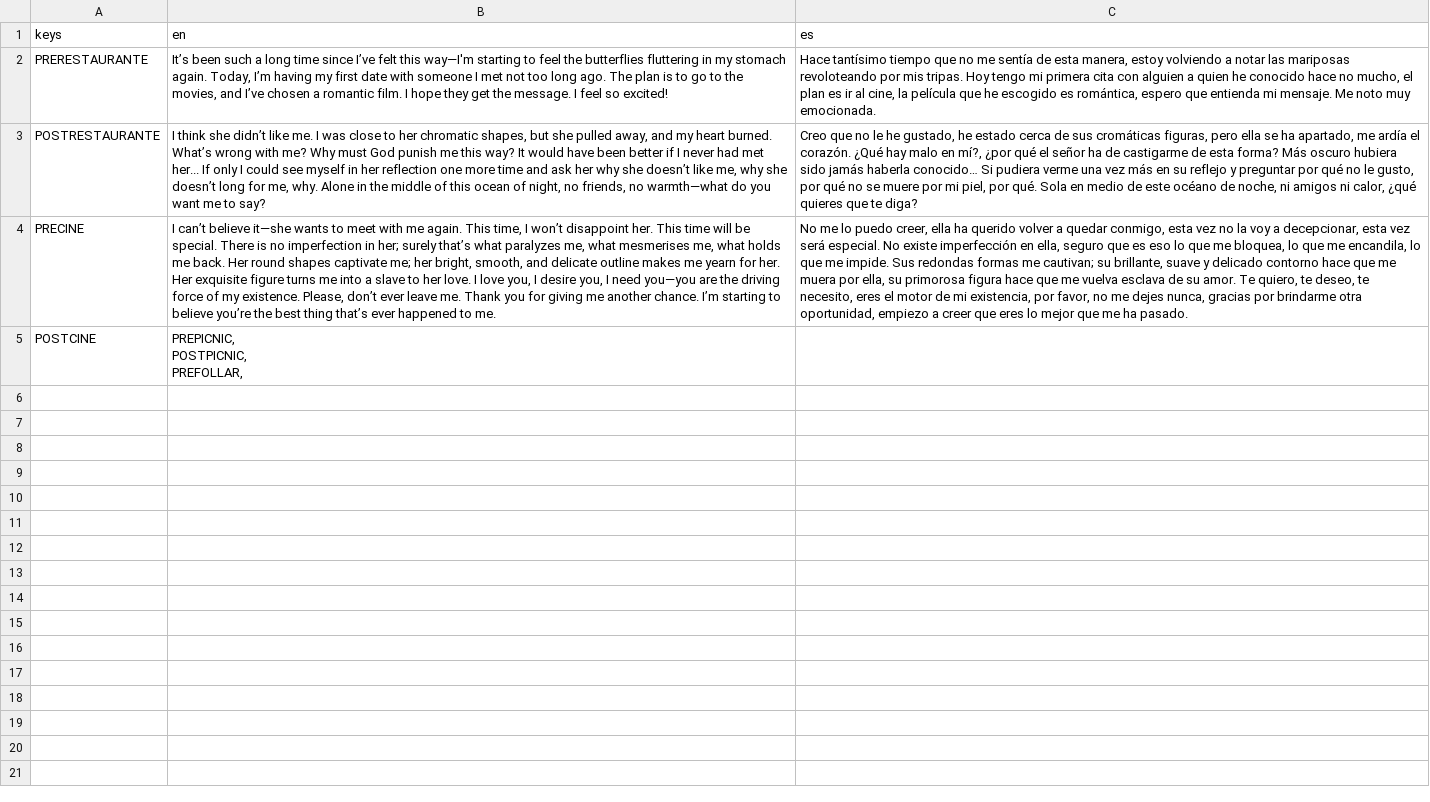
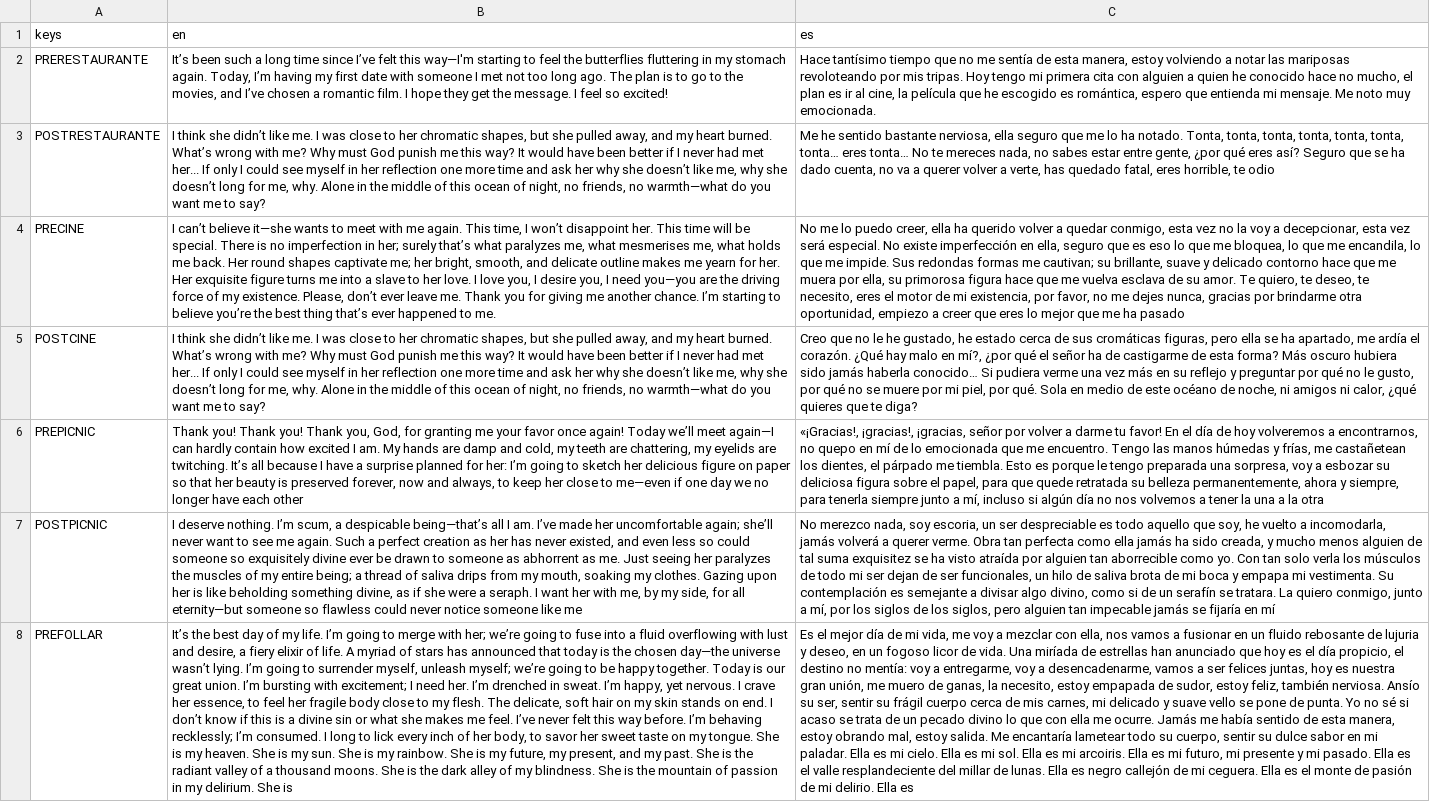
Before and after one commit to cyntrist/GGJ-25, a CSV file: lisensiado.csv, drawn as a sheet; ↵ is a line break in a cell; the diff names each change by its address in the sheet, - before the commit and + after, or states it on an @@ line.

Commit message:
single

```diff
--- a/lisensiado.csv
+++ b/lisensiado.csv
-C3 (es): Creo que no le he gustado, he estado cerca de sus cromáticas figuras, pero ella se ha apartado, me ardía el corazón. ¿Qué hay malo en mí?, ¿por qué el señor ha de castigarme de esta forma? Más oscuro hubiera sido jamás haberla conocido… Si pudiera verme una vez más en su reflejo y preguntar por qué no le gusto, por qué no se muere por mi piel, por qué. Sola en medio de este océano de noche, ni amigos ni calor, ¿qué quieres que te diga?
+C3 (es): Me he sentido bastante nerviosa, ella seguro que me lo ha notado. Tonta, tonta, tonta, tonta, tonta, tonta, tonta… eres tonta… No te mereces nada, no sabes estar entre gente, ¿por qué eres así? Seguro que se ha dado cuenta, no va a querer volver a verte, has quedado fatal, eres horrible, te odio
-C4 (es): …me ha pasado.
+C4 (es): …me ha pasado
-B5 (en): PREPICNIC, ↵ POSTPICNIC, ↵ PREFOLLAR,
+B5 (en): I think she didn’t like me. I was close to her chromatic shapes, but she pulled away, and my heart burned. What’s wrong with me? Why must God punish me this way? It would have been better if I never had met her... If only I could see myself in her reflection one more time and ask her why she doesn’t like me, why she doesn’t long for me, why. Alone in the middle of this ocean of night, no friends, no warmth—what do you want me to say?
-C5 (es): (empty)
+C5 (es): Creo que no le he gustado, he estado cerca de sus cromáticas figuras, pero ella se ha apartado, me ardía el corazón. ¿Qué hay malo en mí?, ¿por qué el señor ha de castigarme de esta forma? Más oscuro hubiera sido jamás haberla conocido… Si pudiera verme una vez más en su reflejo y preguntar por qué no le gusto, por qué no se muere por mi piel, por qué. Sola en medio de este océano de noche, ni amigos ni calor, ¿qué quieres que te diga?
+row 6: PREPICNIC | Thank you! Thank you! Thank you, God, for granting me your favor once again! Today we’ll meet again—I can hardly contain how excited I am. My hands are damp and cold, my teeth are chattering, my eyelids are twitching. It’s all because I have a surprise planned for her: I’m going to sketch her delicious figure on paper so that her beauty is preserved forever, now and always, to keep her close to me—even if one day we no longer have each other | «¡Gracias!, ¡gracias!, ¡gracias, señor por volver a darme tu favor! En el día de hoy volveremos a encontrarnos, no quepo en mí de lo emocionada que me encuentro. Tengo las manos húmedas y frías, me castañetean los dientes, el párpado me tiembla. Esto es porque le tengo preparada una sorpresa, voy a esbozar su deliciosa figura sobre el papel, para que quede retratada su belleza permanentemente, ahora y siempre, para tenerla siempre junto a mí, incluso si algún día no nos volvemos a tener la una a la otra
+row 7: POSTPICNIC | I deserve nothing. I’m scum, a despicable being—that’s all I am. I’ve made her uncomfortable again; she’ll never want to see me again. Such a perfect creation as her has never existed, and even less so could someone so exquisitely divine ever be drawn to someone as abhorrent as me. Just seeing her paralyzes the muscles of my entire being; a thread of saliva drips from my mouth, soaking my clothes. Gazing upon her is like beholding something divine, as if she were a seraph. I want her with me, by my side, for all eternity—but someone so flawless could never notice someone like me | No merezco nada, soy escoria, un ser despreciable es todo aquello que soy, he vuelto a incomodarla, jamás volverá a querer verme. Obra tan perfecta como ella jamás ha sido creada, y mucho menos alguien de tal suma exquisitez se ha visto atraída por alguien tan aborrecible como yo. Con tan solo verla los músculos de todo mi ser dejan de ser funcionales, un hilo de saliva brota de mi boca y empapa mi vestimenta. Su contemplación es semejante a divisar algo divino, como si de un serafín se tratara. La quiero conmigo, junto a mí, por los siglos de los siglos, pero alguien tan impecable jamás se fijaría en mí
+row 8: PREFOLLAR | It’s the best day of my life. I’m going to merge with her; we’re going to fuse into a fluid overflowing with lust and desire, a fiery elixir of life. A myriad of stars has announced that today is the chosen day—the universe wasn’t lying. I’m going to surrender myself, unleash myself; we’re going to be happy together. Today is our great union. I’m bursting with excitement; I need her. I’m drenched in sweat. I’m happy, yet nervous. I crave her essence, to feel her fragile body close to my flesh. The delicate, soft hair on my skin stands on end. I don’t know if this is a divine sin or what she makes me feel. I’ve never felt this way before. I’m behaving recklessly; I’m consumed. I long to lick every inch of her body, to savor her sweet taste on my tongue. She is my heaven. She is my sun. She is my rainbow. She is my future, my present, and my past. She is the radiant valley of a thousand moons. She is the dark alley of my blindness. She is the mountain of passion in my delirium. She is | Es el mejor día de mi vida, me voy a mezclar con ella, nos vamos a fusionar en un fluido rebosante de lujuria y deseo, en un fogoso licor de vida. Una miríada de estrellas han anunciado que hoy es el día propicio, el destino no mentía: voy a entregarme, voy a desencadenarme, vamos a ser felices juntas, hoy es nuestra gran unión, me muero de ganas, la necesito, estoy empapada de sudor, estoy feliz, también nerviosa. Ansío su ser, sentir su frágil cuerpo cerca de mis carnes, mi delicado y suave vello se pone de punta. Yo no sé si acaso se trata de un pecado divino lo que con ella me ocurre. Jamás me había sentido de esta manera, estoy obrando mal, estoy salida. Me encantaría lametear todo su cuerpo, sentir su dulce sabor en mi paladar. Ella es mi cielo. Ella es mi sol. Ella es mi arcoiris. Ella es mi futuro, mi presente y mi pasado. Ella es el valle resplandeciente del millar de lunas. Ella es negro callejón de mi ceguera. Ella es el monte de pasión de mi delirio. Ella es
```
